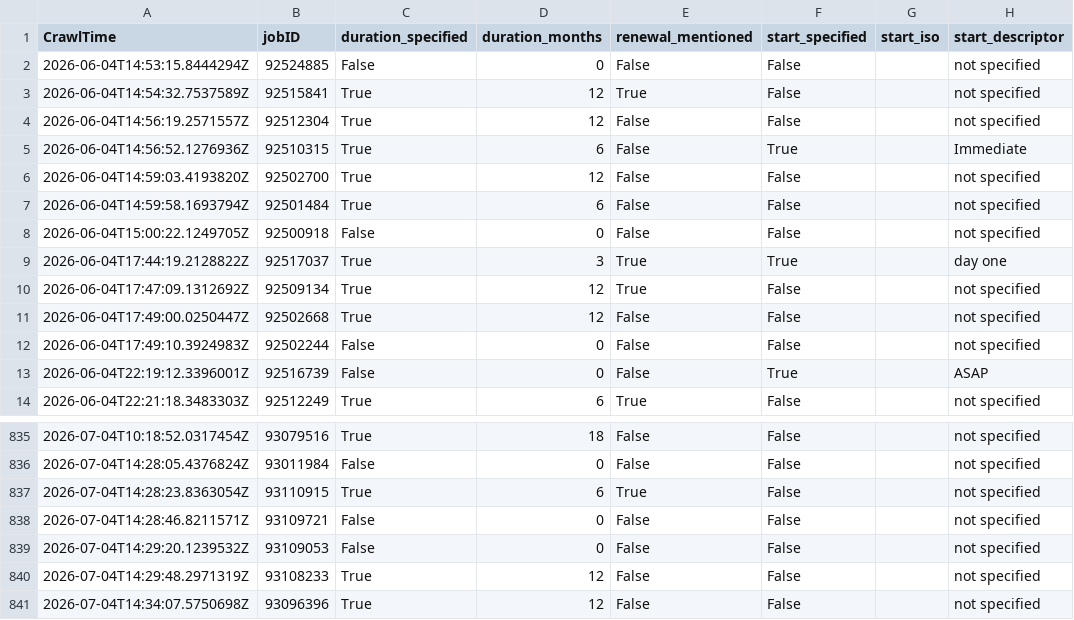
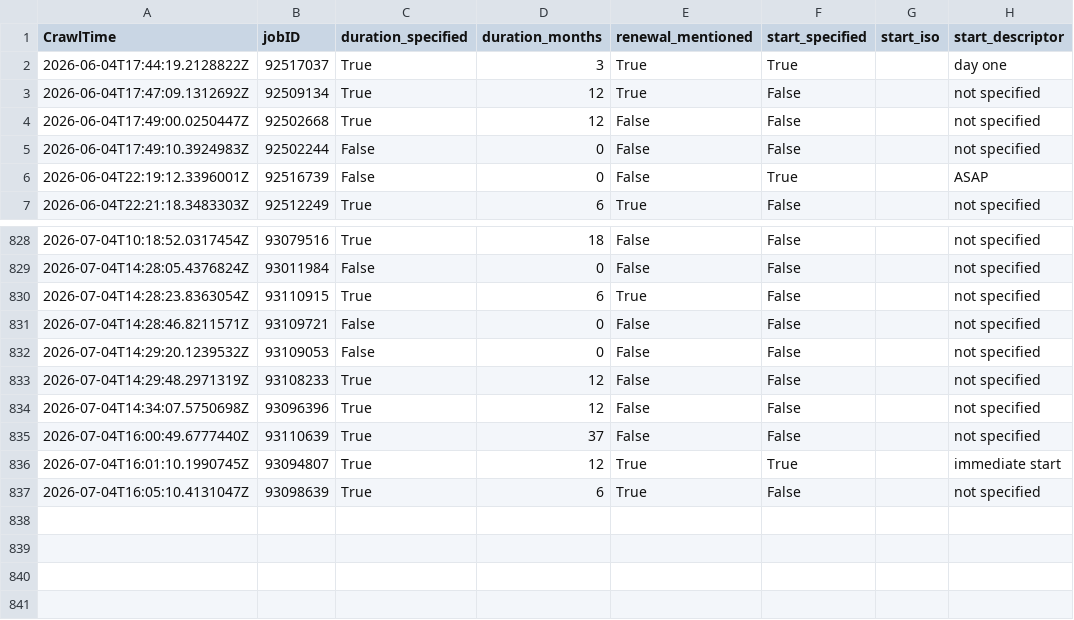
Before and after one commit to adverbdizzy7d/Seek-Jobs, a CSV file: data/seek_jobs.csv, drawn as a sheet; only a part is shown, gaps mark what is left out.

```diff
--- a/data/seek_jobs.csv
+++ b/data/seek_jobs.csv
@@ -1,9 +1,2 @@
 CrawlTime,jobID,duration_specified,duration_months,renewal_mentioned,start_specified,start_iso,start_descriptor
-"2026-06-04T14:53:15.8444294Z","92524885","False","0","False","False","","not specified"
-"2026-06-04T14:54:32.7537589Z","92515841","True","12","True","False","","not specified"
-"2026-06-04T14:56:19.2571557Z","92512304","True","12","False","False","","not specified"
-"2026-06-04T14:56:52.1276936Z","92510315","True","6","False","True","","Immediate"
-"2026-06-04T14:59:03.4193820Z","92502700","True","12","False","False","","not specified"
-"2026-06-04T14:59:58.1693794Z","92501484","True","6","False","False","","not specified"
-"2026-06-04T15:00:22.1249705Z","92500918","False","0","False","False","","not specified"
 "2026-06-04T17:44:19.2128822Z","92517037","True","3","True","True","","day one"
@@ -841 +834,4 @@ CrawlTime,jobID,duration_specified,duration_months,renewal_mentioned,start_speci
 "2026-07-04T14:34:07.5750698Z","93096396","True","12","False","False","","not specified"
+"2026-07-04T16:00:49.6777440Z","93110639","True","37","False","False","","not specified"
+"2026-07-04T16:01:10.1990745Z","93094807","True","12","True","True","","immediate start"
+"2026-07-04T16:05:10.4131047Z","93098639","True","6","True","False","","not specified"
```
